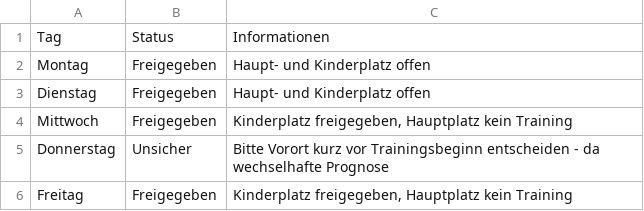
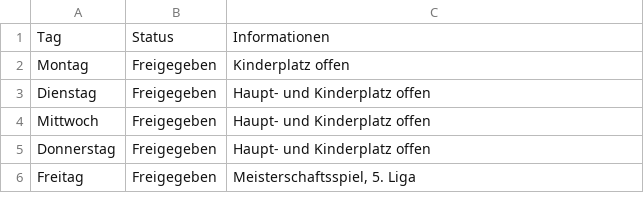
Before and after one commit to marsl21/Rasenplatz, a CSV file: platz.csv, drawn as a sheet.

Commit message:
Add files via upload

```diff
--- a/platz.csv
+++ b/platz.csv
@@ -1,6 +1,6 @@
 Tag;Status;Informationen
-Montag;Freigegeben;Haupt- und Kinderplatz offen
+Montag;Freigegeben;Kinderplatz offen
 Dienstag;Freigegeben;Haupt- und Kinderplatz offen
-Mittwoch;Freigegeben;Kinderplatz freigegeben, Hauptplatz kein Training
-Donnerstag;Unsicher;Bitte Vorort kurz vor Trainingsbeginn entscheiden -  da wechselhafte Prognose
-Freitag;Freigegeben;Kinderplatz freigegeben, Hauptplatz kein Training
+Mittwoch;Freigegeben;Haupt- und Kinderplatz offen
+Donnerstag;Freigegeben;Haupt- und Kinderplatz offen
+Freitag;Freigegeben;Meisterschaftsspiel, 5. Liga
```
